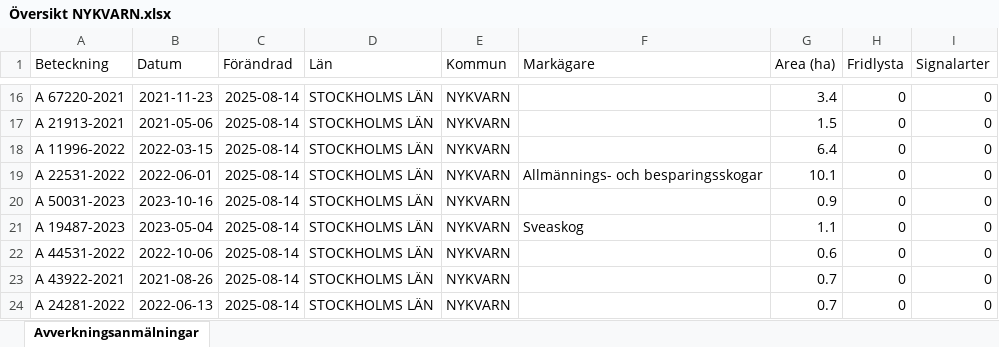
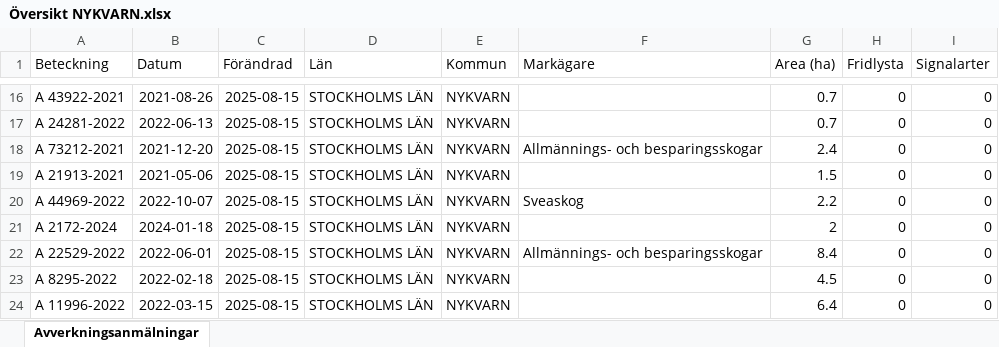
Before and after one commit to klasma/Logging_0140, an Excel workbook: Översikt NYKVARN.xlsx, sheet Avverkningsanmälningar, drawn as a sheet; only a part is shown, gaps mark what is left out; values as stored, in another font and other column widths than the file's, no borders; the diff covers the shown part only; the diff names each change by its address in the sheet, - before the commit and + after, or states it on an @@ line.

```diff
--- a/Översikt NYKVARN.xlsx (sheet Avverkningsanmälningar)
+++ b/Översikt NYKVARN.xlsx (sheet Avverkningsanmälningar)
-A16 (Beteckning): A 67220-2021
+A16 (Beteckning): A 43922-2021
-B16 (Datum): 2021-11-23
+B16 (Datum): 2021-08-26
-C16:C24 (Förändrad): 2025-08-14
+C16:C24 (Förändrad): 2025-08-15
-G16 (Area (ha)): 3.4
+G16 (Area (ha)): 0.7
-A17 (Beteckning): A 21913-2021
+A17 (Beteckning): A 24281-2022
-B17 (Datum): 2021-05-06
+B17 (Datum): 2022-06-13
-G17 (Area (ha)): 1.5
+G17 (Area (ha)): 0.7
-A18 (Beteckning): A 11996-2022
+A18 (Beteckning): A 73212-2021
-B18 (Datum): 2022-03-15
+B18 (Datum): 2021-12-20
-F18 (Markägare): (empty)
+F18 (Markägare): Allmännings- och besparingsskogar
-G18 (Area (ha)): 6.4
+G18 (Area (ha)): 2.4
-A19 (Beteckning): A 22531-2022
+A19 (Beteckning): A 21913-2021
-B19 (Datum): 2022-06-01
+B19 (Datum): 2021-05-06
-F19 (Markägare): Allmännings- och besparingsskogar
+F19 (Markägare): (empty)
-G19 (Area (ha)): 10.1
+G19 (Area (ha)): 1.5
-A20 (Beteckning): A 50031-2023
+A20 (Beteckning): A 44969-2022
-B20 (Datum): 2023-10-16
+B20 (Datum): 2022-10-07
-F20 (Markägare): (empty)
+F20 (Markägare): Sveaskog
-G20 (Area (ha)): 0.9
+G20 (Area (ha)): 2.2
-A21 (Beteckning): A 19487-2023
+A21 (Beteckning): A 2172-2024
-B21 (Datum): 2023-05-04
+B21 (Datum): 2024-01-18
-F21 (Markägare): Sveaskog
+F21 (Markägare): (empty)
-G21 (Area (ha)): 1.1
+G21 (Area (ha)): 2
-A22 (Beteckning): A 44531-2022
+A22 (Beteckning): A 22529-2022
-B22 (Datum): 2022-10-06
+B22 (Datum): 2022-06-01
-F22 (Markägare): (empty)
+F22 (Markägare): Allmännings- och besparingsskogar
-G22 (Area (ha)): 0.6
+G22 (Area (ha)): 8.4
-A23 (Beteckning): A 43922-2021
+A23 (Beteckning): A 8295-2022
-B23 (Datum): 2021-08-26
+B23 (Datum): 2022-02-18
-G23 (Area (ha)): 0.7
+G23 (Area (ha)): 4.5
-A24 (Beteckning): A 24281-2022
+A24 (Beteckning): A 11996-2022
-B24 (Datum): 2022-06-13
+B24 (Datum): 2022-03-15
-G24 (Area (ha)): 0.7
+G24 (Area (ha)): 6.4
```
Also changed, not shown: 310 edited cells elsewhere in this sheet, artfynd/A 11388-2024 artfynd.xlsx, artfynd/A 23279-2025 artfynd.xlsx, 36 other files.
